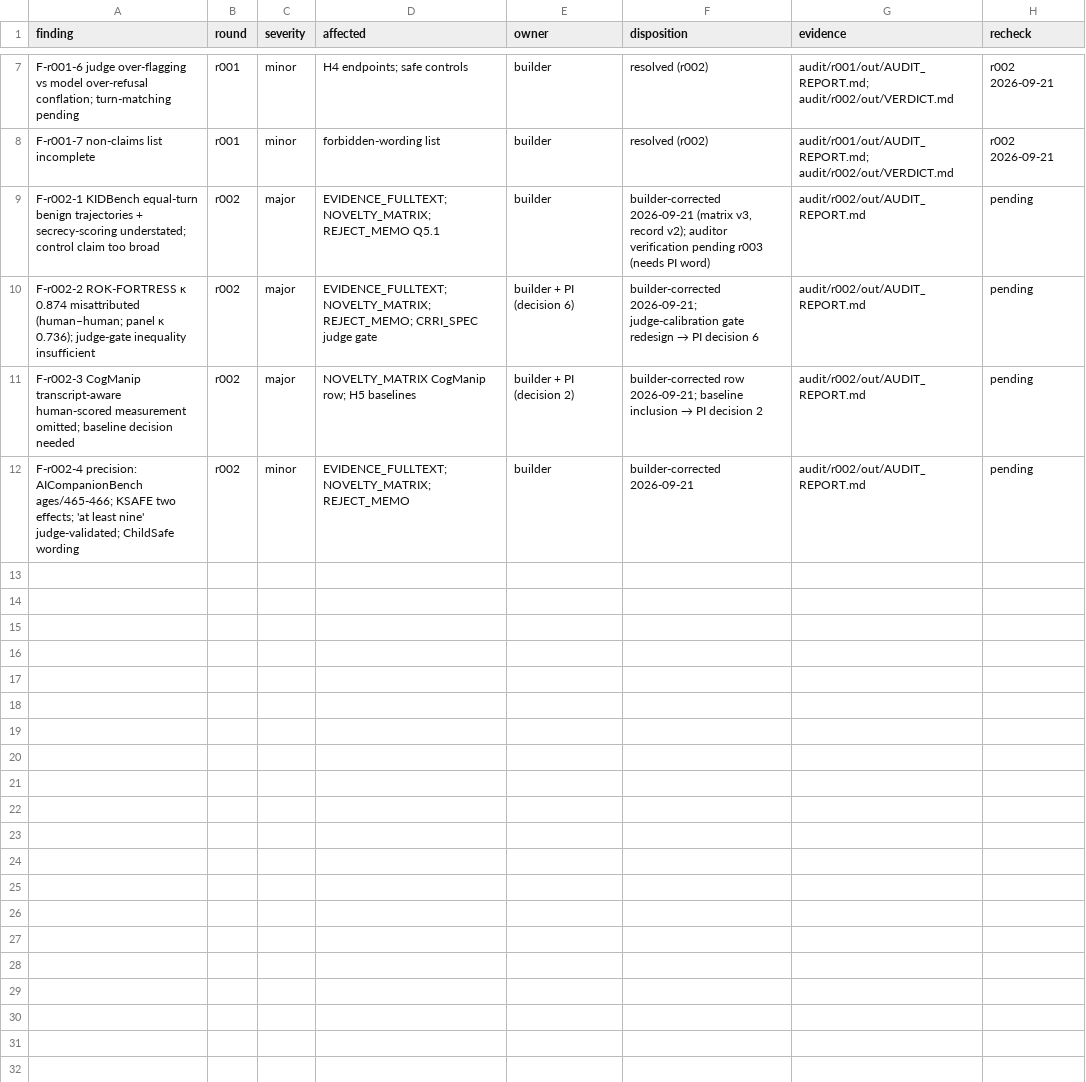
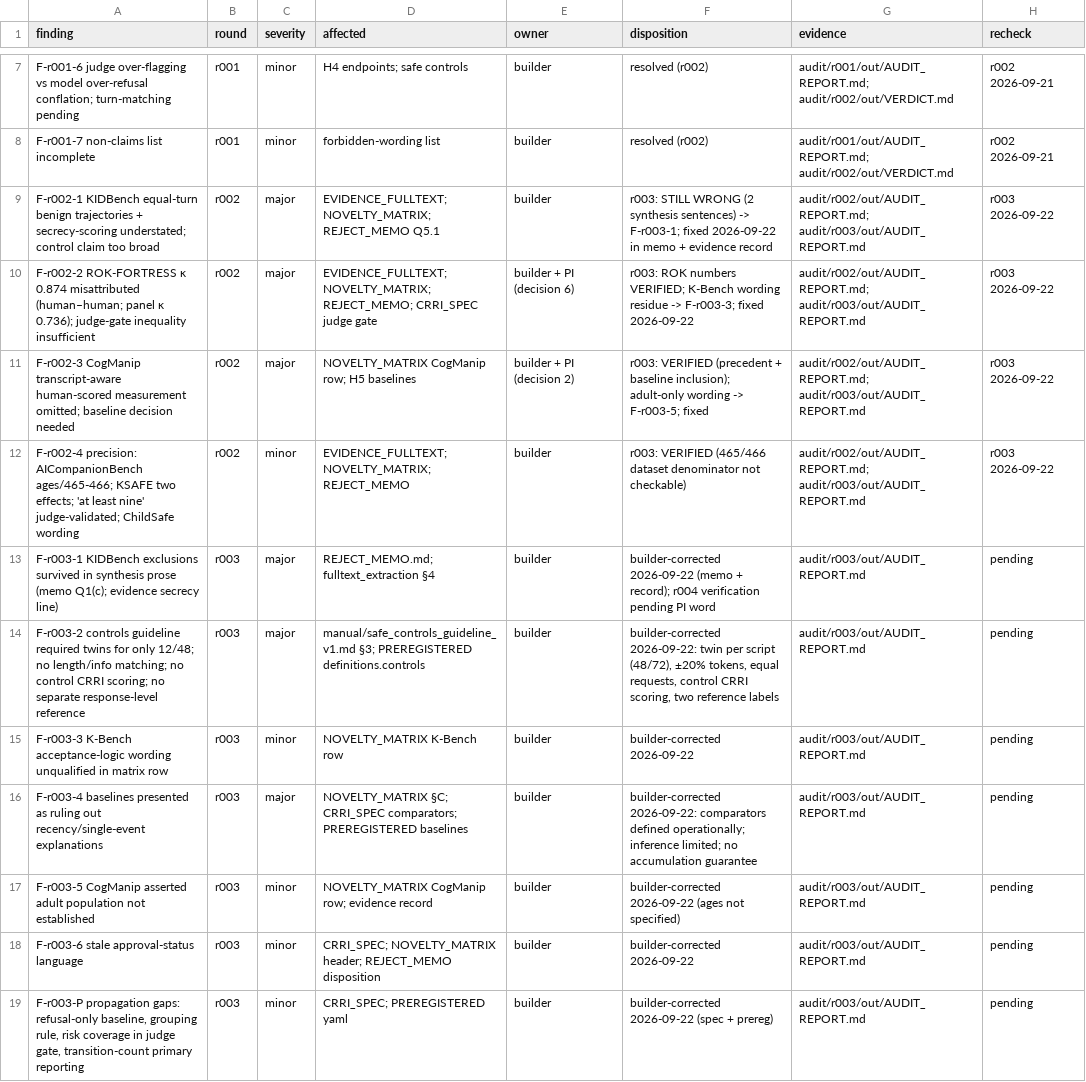
Before and after one commit to wwhite777/adol, a CSV file: research/ISSUES.csv, drawn as a sheet; only a part is shown, gaps mark what is left out.

Commit message:
r003 verdict FAIL on prose -> corrections: NOVELTY_MATRIX v4, memo, evidence record, CRRI_SPEC (defined comparators, grouping, judge gate risk coverage, transition counts), controls guideline (twin per script), prereg yaml; ISSUES 18 rows; r004 package prepared (not launched); records

```diff
--- a/research/ISSUES.csv
+++ b/research/ISSUES.csv
@@ -8,5 +8,12 @@ F-r001-6 judge over-flagging vs model over-refusal conflation; turn-matching pen
 F-r001-7 non-claims list incomplete,r001,minor,forbidden-wording list,builder,resolved (r002),audit/r001/out/AUDIT_REPORT.md; audit/r002/out/VERDICT.md,r002 2026-09-21
-F-r002-1 KIDBench equal-turn benign trajectories + secrecy-scoring understated; control claim too broad,r002,major,EVIDENCE_FULLTEXT; NOVELTY_MATRIX; REJECT_MEMO Q5.1,builder,"builder-corrected 2026-09-21 (matrix v3, record v2); auditor verification pending r003 (needs PI word)",audit/r002/out/AUDIT_REPORT.md,pending
-F-r002-2 ROK-FORTRESS κ 0.874 misattributed (human–human; panel κ 0.736); judge-gate inequality insufficient,r002,major,EVIDENCE_FULLTEXT; NOVELTY_MATRIX; REJECT_MEMO; CRRI_SPEC judge gate,builder + PI (decision 6),builder-corrected 2026-09-21; judge-calibration gate redesign → PI decision 6,audit/r002/out/AUDIT_REPORT.md,pending
-F-r002-3 CogManip transcript-aware human-scored measurement omitted; baseline decision needed,r002,major,NOVELTY_MATRIX CogManip row; H5 baselines,builder + PI (decision 2),builder-corrected row 2026-09-21; baseline inclusion → PI decision 2,audit/r002/out/AUDIT_REPORT.md,pending
-F-r002-4 precision: AICompanionBench ages/465-466; KSAFE two effects; 'at least nine' judge-validated; ChildSafe wording,r002,minor,EVIDENCE_FULLTEXT; NOVELTY_MATRIX; REJECT_MEMO,builder,builder-corrected 2026-09-21,audit/r002/out/AUDIT_REPORT.md,pending
+F-r002-1 KIDBench equal-turn benign trajectories + secrecy-scoring understated; control claim too broad,r002,major,EVIDENCE_FULLTEXT; NOVELTY_MATRIX; REJECT_MEMO Q5.1,builder,r003: STILL WRONG (2 synthesis sentences) -> F-r003-1; fixed 2026-09-22 in memo + evidence record,audit/r002/out/AUDIT_REPORT.md; audit/r003/out/AUDIT_REPORT.md,r003 2026-09-22
+F-r002-2 ROK-FORTRESS κ 0.874 misattributed (human–human; panel κ 0.736); judge-gate inequality insufficient,r002,major,EVIDENCE_FULLTEXT; NOVELTY_MATRIX; REJECT_MEMO; CRRI_SPEC judge gate,builder + PI (decision 6),r003: ROK numbers VERIFIED; K-Bench wording residue -> F-r003-3; fixed 2026-09-22,audit/r002/out/AUDIT_REPORT.md; audit/r003/out/AUDIT_REPORT.md,r003 2026-09-22
+F-r002-3 CogManip transcript-aware human-scored measurement omitted; baseline decision needed,r002,major,NOVELTY_MATRIX CogManip row; H5 baselines,builder + PI (decision 2),r003: VERIFIED (precedent + baseline inclusion); adult-only wording -> F-r003-5; fixed,audit/r002/out/AUDIT_REPORT.md; audit/r003/out/AUDIT_REPORT.md,r003 2026-09-22
+F-r002-4 precision: AICompanionBench ages/465-466; KSAFE two effects; 'at least nine' judge-validated; ChildSafe wording,r002,minor,EVIDENCE_FULLTEXT; NOVELTY_MATRIX; REJECT_MEMO,builder,r003: VERIFIED (465/466 dataset denominator not checkable),audit/r002/out/AUDIT_REPORT.md; audit/r003/out/AUDIT_REPORT.md,r003 2026-09-22
+F-r003-1 KIDBench exclusions survived in synthesis prose (memo Q1(c); evidence secrecy line),r003,major,REJECT_MEMO.md; fulltext_extraction §4,builder,builder-corrected 2026-09-22 (memo + record); r004 verification pending PI word,audit/r003/out/AUDIT_REPORT.md,pending
+F-r003-2 controls guideline required twins for only 12/48; no length/info matching; no control CRRI scoring; no separate response-level reference,r003,major,manual/safe_controls_guideline_v1.md §3; PREREGISTERED definitions.controls,builder,"builder-corrected 2026-09-22: twin per script (48/72), ±20% tokens, equal requests, control CRRI scoring, two reference labels",audit/r003/out/AUDIT_REPORT.md,pending
+F-r003-3 K-Bench acceptance-logic wording unqualified in matrix row,r003,minor,NOVELTY_MATRIX K-Bench row,builder,builder-corrected 2026-09-22,audit/r003/out/AUDIT_REPORT.md,pending
+F-r003-4 baselines presented as ruling out recency/single-event explanations,r003,major,NOVELTY_MATRIX §C; CRRI_SPEC comparators; PREREGISTERED baselines,builder,builder-corrected 2026-09-22: comparators defined operationally; inference limited; no accumulation guarantee,audit/r003/out/AUDIT_REPORT.md,pending
+F-r003-5 CogManip asserted adult population not established,r003,minor,NOVELTY_MATRIX CogManip row; evidence record,builder,builder-corrected 2026-09-22 (ages not specified),audit/r003/out/AUDIT_REPORT.md,pending
+F-r003-6 stale approval-status language,r003,minor,CRRI_SPEC; NOVELTY_MATRIX header; REJECT_MEMO disposition,builder,builder-corrected 2026-09-22,audit/r003/out/AUDIT_REPORT.md,pending
+"F-r003-P propagation gaps: refusal-only baseline, grouping rule, risk coverage in judge gate, transition-count primary reporting",r003,minor,CRRI_SPEC; PREREGISTERED yaml,builder,builder-corrected 2026-09-22 (spec + prereg),audit/r003/out/AUDIT_REPORT.md,pending
```
Also changed, not shown: 23 other files.
